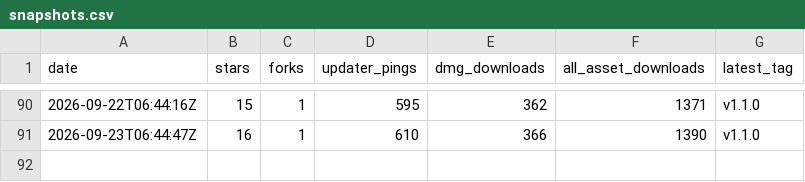
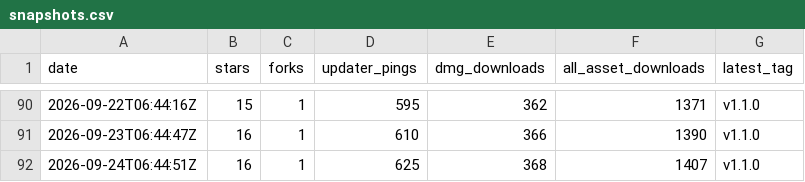
Before and after one commit to oratis/Markup, a CSV file: snapshots.csv, drawn as a sheet; only a part is shown, gaps mark what is left out.

```diff
--- a/snapshots.csv
+++ b/snapshots.csv
@@ -91 +91,2 @@ date,stars,forks,updater_pings,dmg_downloads,all_asset_downloads,latest_tag
 2026-09-23T06:44:47Z,16,1,610,366,1390,v1.1.0
+2026-09-24T06:44:51Z,16,1,625,368,1407,v1.1.0
```
